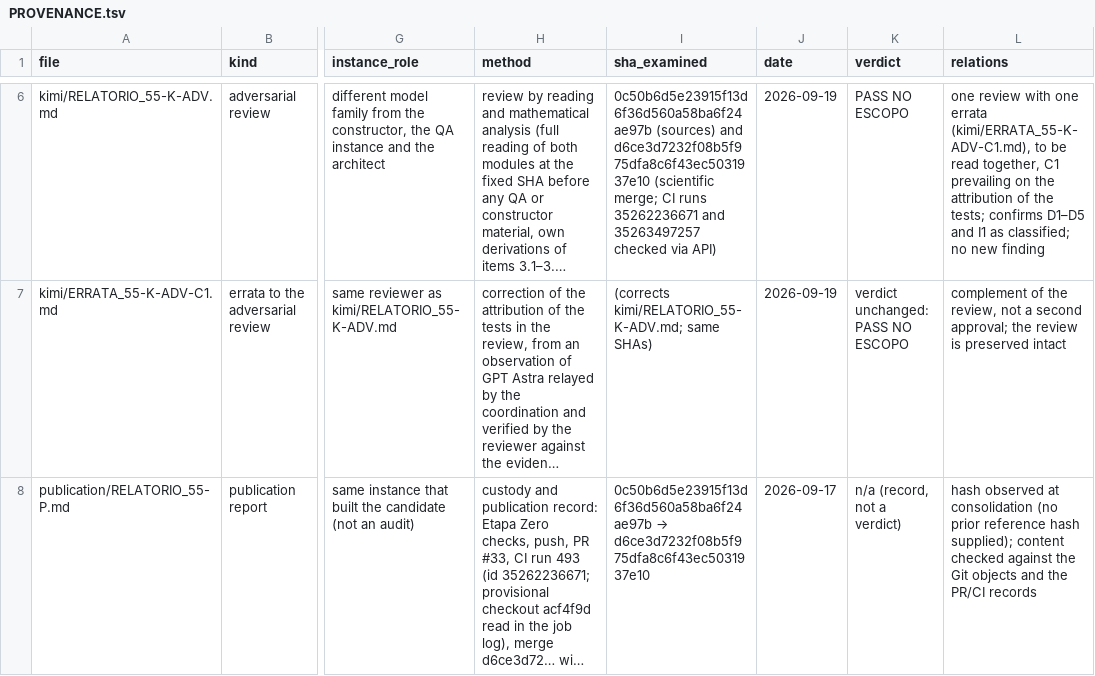
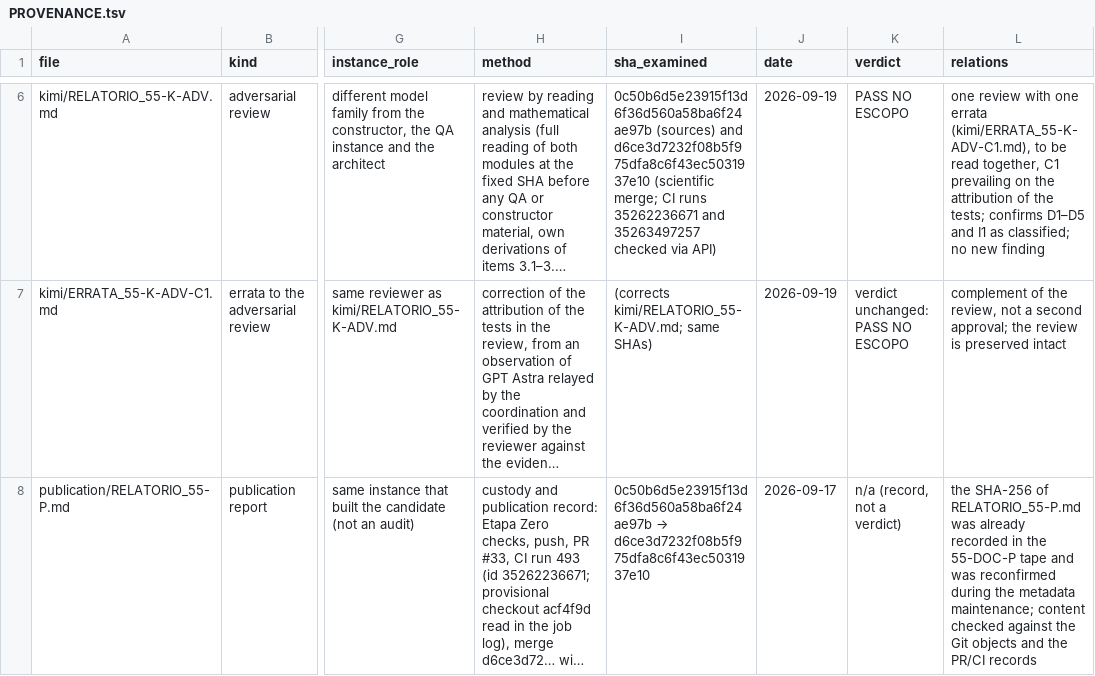
Before and after one commit to consensusframework/yang-mills-mass-gap, a TSV file: docs/audits/stone55/PROVENANCE.tsv, drawn as a sheet; only a part is shown, gaps mark what is left out; long unchanged cells end in …; the diff names each change by its address in the sheet, - before the commit and + after, or states it on an @@ line.

```diff
--- a/docs/audits/stone55/PROVENANCE.tsv
+++ b/docs/audits/stone55/PROVENANCE.tsv
-L8 (relations): hash observed at consolidation (no prior reference hash supplied); content checked…
+L8 (relations): the SHA-256 of RELATORIO_55-P.md was already recorded in the 55-DOC-P tape and was reconfirmed during the metadata maintenance; content checked…
```
Also changed, not shown: 2 other files.
